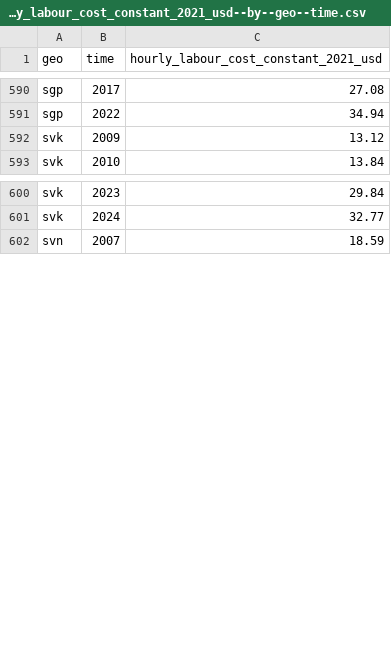
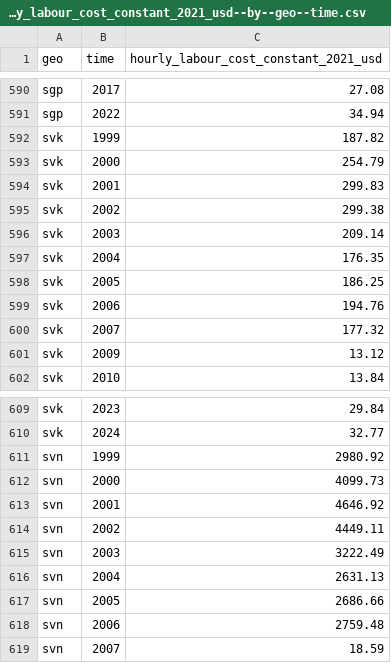
Before and after one commit to open-numbers/ddf--gapminder--ilostat, a CSV file: ddf--datapoints--hourly_labour_cost_constant_2021_usd--by--geo--time.csv, drawn as a sheet; only a part is shown, gaps mark what is left out.

Commit message:
auto generated dataset

```diff
--- a/ddf--datapoints--hourly_labour_cost_constant_2021_usd--by--geo--time.csv
+++ b/ddf--datapoints--hourly_labour_cost_constant_2021_usd--by--geo--time.csv
@@ -591,2 +591,11 @@ sgp,2017,27.08
 sgp,2022,34.94
+svk,1999,187.82
+svk,2000,254.79
+svk,2001,299.83
+svk,2002,299.38
+svk,2003,209.14
+svk,2004,176.35
+svk,2005,186.25
+svk,2006,194.76
+svk,2007,177.32
 svk,2009,13.12
@@ -601,2 +610,10 @@ svk,2023,29.84
 svk,2024,32.77
+svn,1999,2980.92
+svn,2000,4099.73
+svn,2001,4646.92
+svn,2002,4449.11
+svn,2003,3222.49
+svn,2004,2631.13
+svn,2005,2686.66
+svn,2006,2759.48
 svn,2007,18.59
```
Also changed, not shown: 1 other file.
